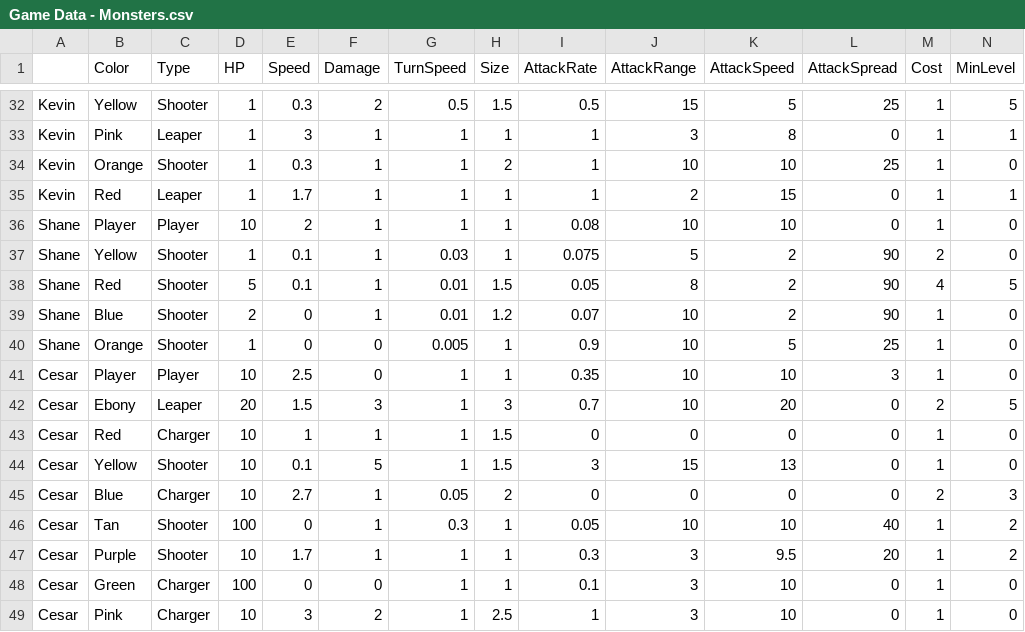
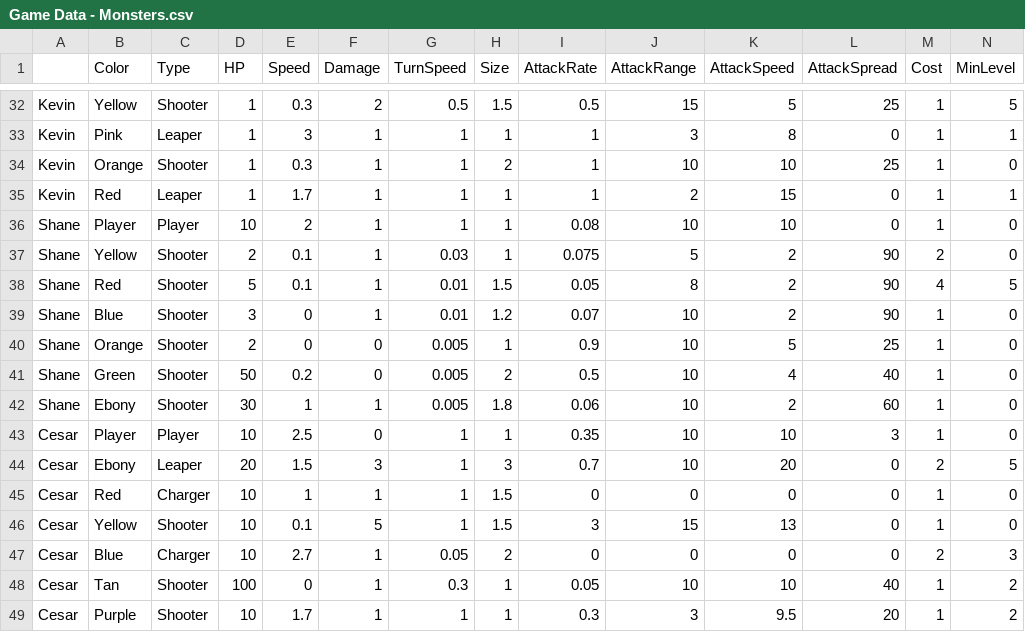
Before and after one commit to OtspIII/LIU-Level-Dev, a CSV file: Assets/Resources/Game Data - Monsters.csv, drawn as a sheet; only a part is shown, gaps mark what is left out; the shorter side is filled out with more unchanged rows; rows hold the shown columns only; the diff names each change by its address in the sheet, - before the commit and + after, or states it on an @@ line.

```diff
--- a/Assets/Resources/Game Data - Monsters.csv
+++ b/Assets/Resources/Game Data - Monsters.csv
-D37 (HP): 1
+D37 (HP): 2
-D39 (HP): 2
+D39 (HP): 3
-D40 (HP): 1
+D40 (HP): 2
+row 41: Shane | Green | Shooter | 50 | 0.2 | 0 | 0.005 | 2 | 0.5 | 10 | 4 | 40 | 1 | 0
+row 42: Shane | Ebony | Shooter | 30 | 1 | 1 | 0.005 | 1.8 | 0.06 | 10 | 2 | 60 | 1 | 0
```
Also changed, not shown: 18 other files.
